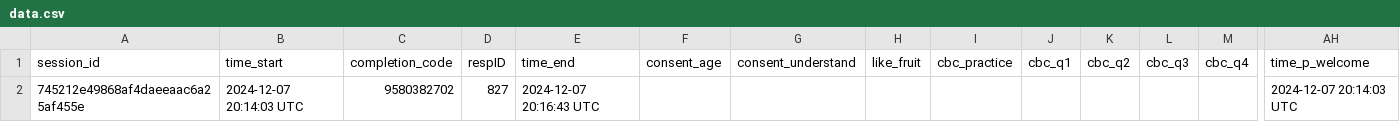
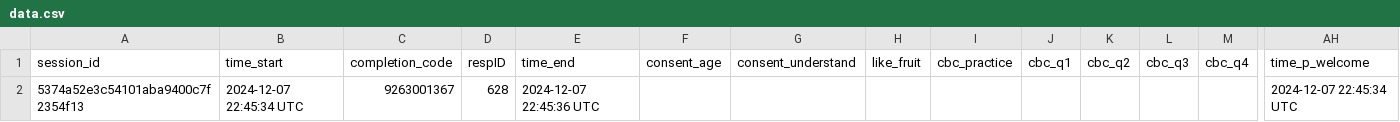
Before and after one commit to willking98/dce-cams, a CSV file: data.csv, drawn as a sheet; only a part is shown, gaps mark what is left out; removed rows and columns are numbered as before the commit, all else as after; rows hold the shown columns only; the diff names each change by its address in the sheet, - before the commit and + after, or states it on an @@ line.

```diff
--- a/data.csv
+++ b/data.csv
-row 2: 745212e49868af4daeeaac6a25af455e | 2024-12-07 20:14:03 UTC | 9580382702 | 827 | 2024-12-07 20:16:43 UTC |  |  |  |  |  |  |  |  | 2024-12-07 20:14:03 UTC
+row 2: 5374a52e3c54101aba9400c7f2354f13 | 2024-12-07 22:45:34 UTC | 9263001367 | 628 | 2024-12-07 22:45:36 UTC |  |  |  |  |  |  |  |  | 2024-12-07 22:45:34 UTC
```
Also changed, not shown: 2 other files.
